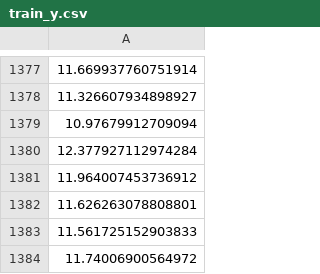
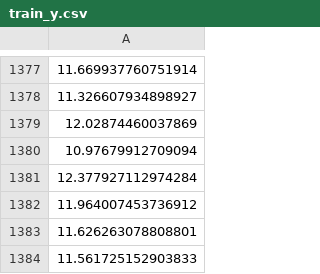
Before and after one commit to datasciyj/DW_project, a CSV file: houseprices/data/processed/train_y.csv, drawn as a sheet; only a part is shown, gaps mark what is left out; the shorter side is filled out with more unchanged rows; the diff names each change by its address in the sheet, - before the commit and + after, or states it on an @@ line.

```diff
--- a/houseprices/data/processed/train_y.csv
+++ b/houseprices/data/processed/train_y.csv
+row 1379: 12.02874460037869
```
Also changed, not shown: 7 other files.
